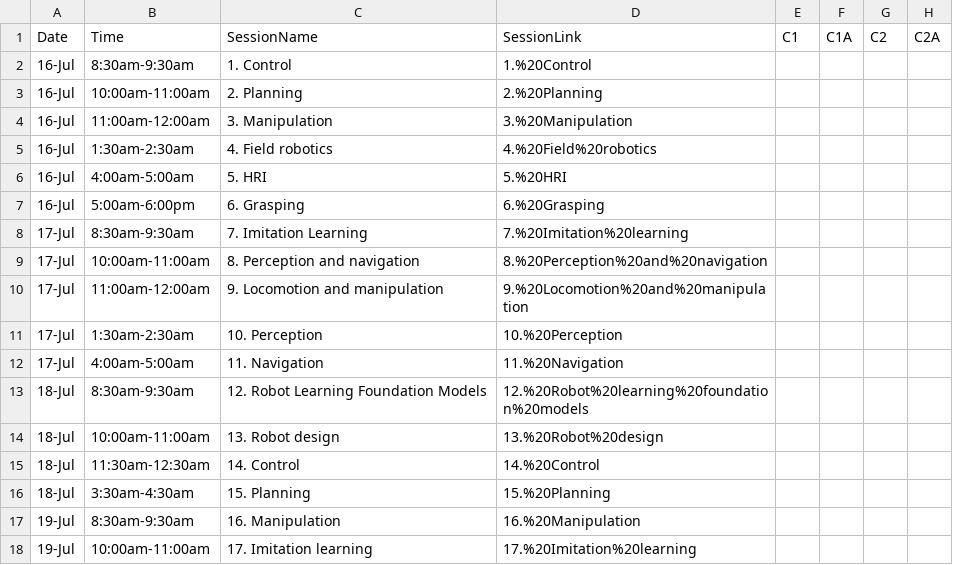
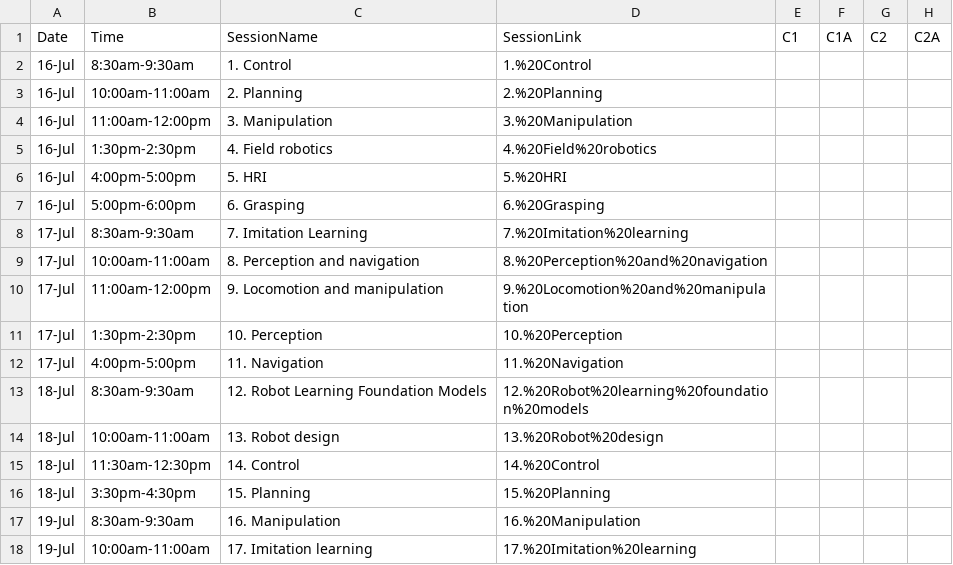
Before and after one commit to rss2024/rss2024.github.io, a CSV file: _data/rss2024PaperSessions.csv, drawn as a sheet.

```diff
--- a/_data/rss2024PaperSessions.csv
+++ b/_data/rss2024PaperSessions.csv
@@ -3,15 +3,15 @@ Date,Time,SessionName,SessionLink,C1,C1A,C2,C2A
 16-Jul,10:00am-11:00am,2. Planning,2.%20Planning,,,,
-16-Jul,11:00am-12:00am,3. Manipulation,3.%20Manipulation,,,,
-16-Jul,1:30am-2:30am,4. Field robotics,4.%20Field%20robotics,,,,
-16-Jul,4:00am-5:00am,5. HRI,5.%20HRI,,,,
-16-Jul,5:00am-6:00pm,6. Grasping,6.%20Grasping,,,,
+16-Jul,11:00am-12:00pm,3. Manipulation,3.%20Manipulation,,,,
+16-Jul,1:30pm-2:30pm,4. Field robotics,4.%20Field%20robotics,,,,
+16-Jul,4:00pm-5:00pm,5. HRI,5.%20HRI,,,,
+16-Jul,5:00pm-6:00pm,6. Grasping,6.%20Grasping,,,,
 17-Jul,8:30am-9:30am,7. Imitation Learning,7.%20Imitation%20learning,,,,
 17-Jul,10:00am-11:00am,8. Perception and navigation,8.%20Perception%20and%20navigation,,,,
-17-Jul,11:00am-12:00am,9. Locomotion and manipulation,9.%20Locomotion%20and%20manipulation,,,,
-17-Jul,1:30am-2:30am,10. Perception,10.%20Perception,,,,
-17-Jul,4:00am-5:00am,11. Navigation,11.%20Navigation,,,,
+17-Jul,11:00am-12:00pm,9. Locomotion and manipulation,9.%20Locomotion%20and%20manipulation,,,,
+17-Jul,1:30pm-2:30pm,10. Perception,10.%20Perception,,,,
+17-Jul,4:00pm-5:00pm,11. Navigation,11.%20Navigation,,,,
 18-Jul,8:30am-9:30am,12. Robot Learning Foundation Models,12.%20Robot%20learning%20foundation%20models,,,,
 18-Jul,10:00am-11:00am,13. Robot design,13.%20Robot%20design,,,,
-18-Jul,11:30am-12:30am,14. Control,14.%20Control,,,,
-18-Jul,3:30am-4:30am,15. Planning,15.%20Planning,,,,
+18-Jul,11:30am-12:30pm,14. Control,14.%20Control,,,,
+18-Jul,3:30pm-4:30pm,15. Planning,15.%20Planning,,,,
 19-Jul,8:30am-9:30am,16. Manipulation,16.%20Manipulation,,,,
```
Also changed, not shown: 3 other files.
